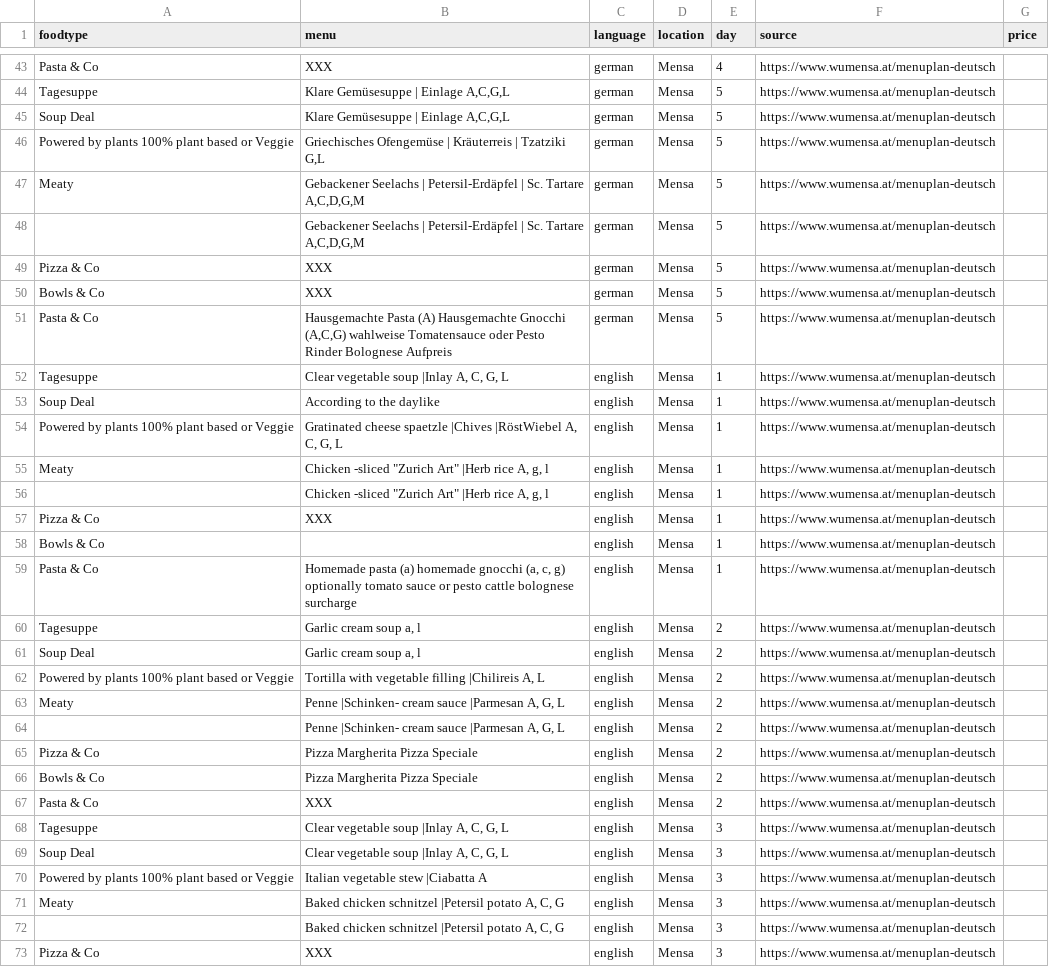
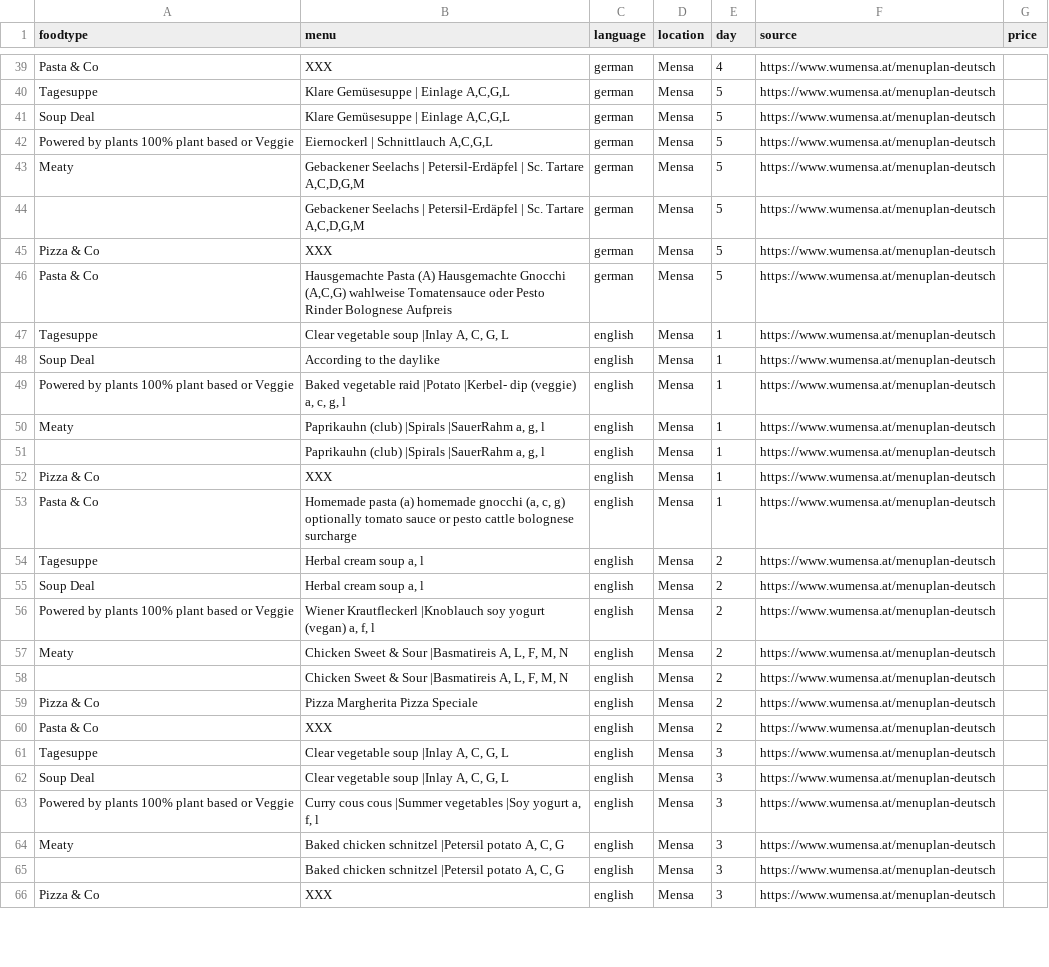
Before and after one commit to maxmheinze/menuscrape, a CSV file: menu_data.csv, drawn as a sheet; only a part is shown, gaps mark what is left out; the diff covers the shown part only.

```diff
--- a/menu_data.csv
+++ b/menu_data.csv
@@ -45,3 +41,3 @@ Tagesuppe,"Klare Gemüsesuppe | Einlage A,C,G,L",german,Mensa,5,https://www.wume
 Soup Deal,"Klare Gemüsesuppe | Einlage A,C,G,L",german,Mensa,5,https://www.wumensa.at/menuplan-deutsch,
-Powered by plants 100% plant based or Veggie,"Griechisches Ofengemüse | Kräuterreis | Tzatziki G,L",german,Mensa,5,https://www.wumensa.at/menuplan-deutsch,
+Powered by plants 100% plant based or Veggie,"Eiernockerl | Schnittlauch A,C,G,L",german,Mensa,5,https://www.wumensa.at/menuplan-deutsch,
 Meaty,"Gebackener Seelachs | Petersil-Erdäpfel | Sc. Tartare A,C,D,G,M",german,Mensa,5,https://www.wumensa.at/menuplan-deutsch,
@@ -49,3 +45,2 @@ Meaty,"Gebackener Seelachs | Petersil-Erdäpfel | Sc. Tartare A,C,D,G,M",german,
 Pizza & Co,XXX,german,Mensa,5,https://www.wumensa.at/menuplan-deutsch,
-Bowls & Co,XXX,german,Mensa,5,https://www.wumensa.at/menuplan-deutsch,
 Pasta & Co,"Hausgemachte Pasta (A) Hausgemachte Gnocchi (A,C,G) wahlweise Tomatensauce oder Pesto Rinder Bolognese Aufpreis",german,Mensa,5,https://www.wumensa.at/menuplan-deutsch,
@@ -53,15 +48,13 @@ Tagesuppe,"Clear vegetable soup |Inlay A, C, G, L",english,Mensa,1,https://www.w
 Soup Deal,According to the daylike,english,Mensa,1,https://www.wumensa.at/menuplan-deutsch,
-Powered by plants 100% plant based or Veggie,"Gratinated cheese spaetzle |Chives |RöstWiebel A, C, G, L",english,Mensa,1,https://www.wumensa.at/menuplan-deutsch,
-Meaty,"Chicken -sliced ""Zurich Art"" |Herb rice A, g, l",english,Mensa,1,https://www.wumensa.at/menuplan-deutsch,
-,"Chicken -sliced ""Zurich Art"" |Herb rice A, g, l",english,Mensa,1,https://www.wumensa.at/menuplan-deutsch,
+Powered by plants 100% plant based or Veggie,"Baked vegetable raid |Potato |Kerbel- dip (veggie) a, c, g, l",english,Mensa,1,https://www.wumensa.at/menuplan-deutsch,
+Meaty,"Paprikauhn (club) |Spirals |SauerRahm a, g, l",english,Mensa,1,https://www.wumensa.at/menuplan-deutsch,
+,"Paprikauhn (club) |Spirals |SauerRahm a, g, l",english,Mensa,1,https://www.wumensa.at/menuplan-deutsch,
 Pizza & Co,XXX,english,Mensa,1,https://www.wumensa.at/menuplan-deutsch,
-Bowls & Co,,english,Mensa,1,https://www.wumensa.at/menuplan-deutsch,
 Pasta & Co,"Homemade pasta (a) homemade gnocchi (a, c, g) optionally tomato sauce or pesto cattle bolognese surcharge",english,Mensa,1,https://www.wumensa.at/menuplan-deutsch,
-Tagesuppe,"Garlic cream soup a, l",english,Mensa,2,https://www.wumensa.at/menuplan-deutsch,
-Soup Deal,"Garlic cream soup a, l",english,Mensa,2,https://www.wumensa.at/menuplan-deutsch,
-Powered by plants 100% plant based or Veggie,"Tortilla with vegetable filling |Chilireis A, L",english,Mensa,2,https://www.wumensa.at/menuplan-deutsch,
-Meaty,"Penne |Schinken- cream sauce |Parmesan A, G, L",english,Mensa,2,https://www.wumensa.at/menuplan-deutsch,
-,"Penne |Schinken- cream sauce |Parmesan A, G, L",english,Mensa,2,https://www.wumensa.at/menuplan-deutsch,
+Tagesuppe,"Herbal cream soup a, l",english,Mensa,2,https://www.wumensa.at/menuplan-deutsch,
+Soup Deal,"Herbal cream soup a, l",english,Mensa,2,https://www.wumensa.at/menuplan-deutsch,
+Powered by plants 100% plant based or Veggie,"Wiener Krautfleckerl |Knoblauch soy yogurt (vegan) a, f, l",english,Mensa,2,https://www.wumensa.at/menuplan-deutsch,
+Meaty,"Chicken Sweet & Sour |Basmatireis A, L, F, M, N",english,Mensa,2,https://www.wumensa.at/menuplan-deutsch,
+,"Chicken Sweet & Sour |Basmatireis A, L, F, M, N",english,Mensa,2,https://www.wumensa.at/menuplan-deutsch,
 Pizza & Co,Pizza Margherita Pizza Speciale,english,Mensa,2,https://www.wumensa.at/menuplan-deutsch,
-Bowls & Co,Pizza Margherita Pizza Speciale,english,Mensa,2,https://www.wumensa.at/menuplan-deutsch,
 Pasta & Co,XXX,english,Mensa,2,https://www.wumensa.at/menuplan-deutsch,
@@ -69,3 +62,3 @@ Tagesuppe,"Clear vegetable soup |Inlay A, C, G, L",english,Mensa,3,https://www.w
 Soup Deal,"Clear vegetable soup |Inlay A, C, G, L",english,Mensa,3,https://www.wumensa.at/menuplan-deutsch,
-Powered by plants 100% plant based or Veggie,Italian vegetable stew |Ciabatta A,english,Mensa,3,https://www.wumensa.at/menuplan-deutsch,
+Powered by plants 100% plant based or Veggie,"Curry cous cous |Summer vegetables |Soy yogurt a, f, l",english,Mensa,3,https://www.wumensa.at/menuplan-deutsch,
 Meaty,"Baked chicken schnitzel |Petersil potato A, C, G",english,Mensa,3,https://www.wumensa.at/menuplan-deutsch,
```
Also changed, not shown: 11 removed rows and 76 edited cells elsewhere in this file, 1 other file.
